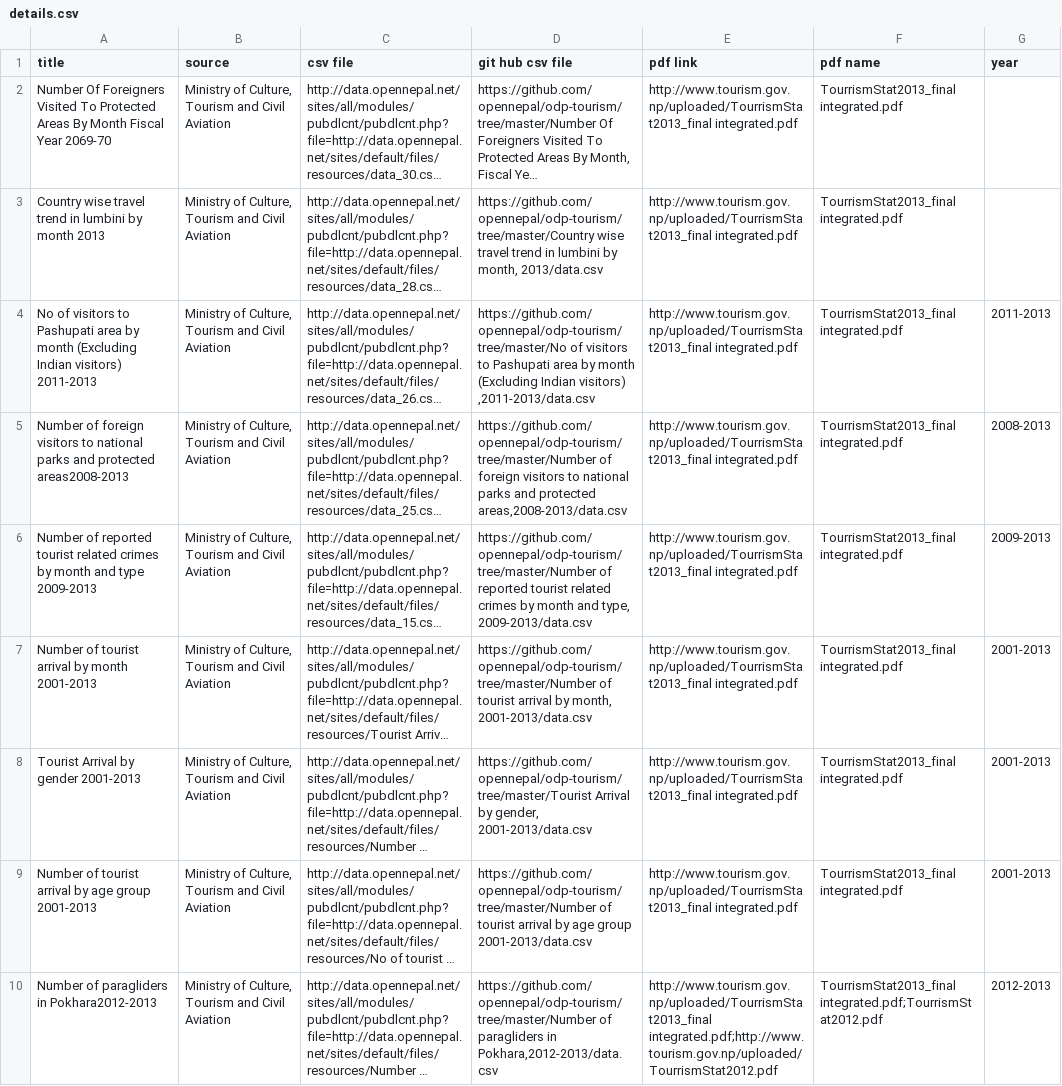
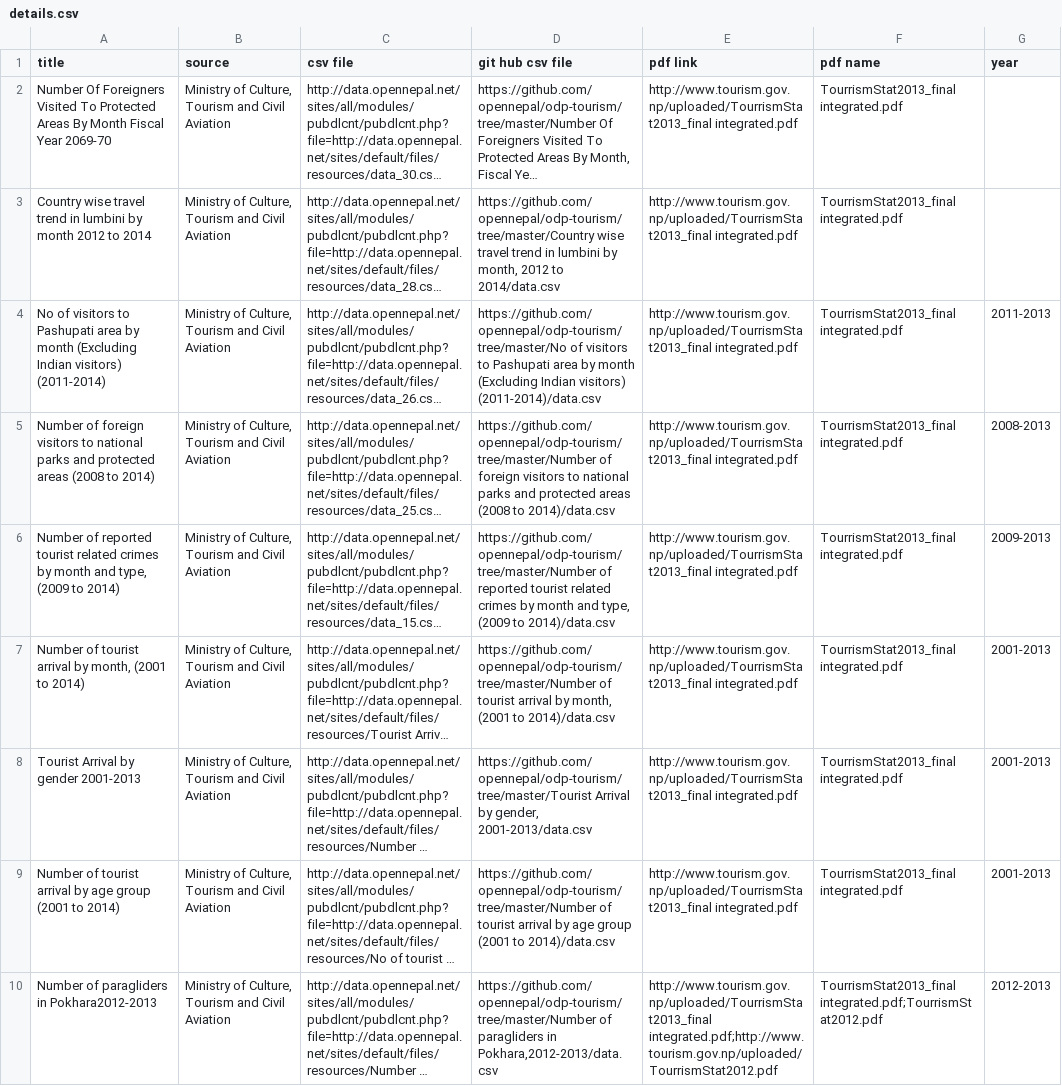
Before and after one commit to opennepal/odp-tourism, a CSV file: details.csv, drawn as a sheet; only a part is shown; long unchanged cells end in …; the diff covers the shown part only; the diff names each change by its address in the sheet, - before the commit and + after, or states it on an @@ line.

```diff
--- a/details.csv
+++ b/details.csv
-A3 (title): …by month 2013
+A3 (title): …by month 2012 to 2014
-D3 (git hub csv file): …by month, 2013/data.csv
+D3 (git hub csv file): …by month, 2012 to 2014/data.csv
-A4 (title): …Indian visitors) 2011-2013
+A4 (title): …Indian visitors) (2011-2014)
-D4 (git hub csv file): …Indian visitors) ,2011-2013/data.csv
+D4 (git hub csv file): …Indian visitors) (2011-2014)/data.csv
-A5 (title): …and protected areas2008-2013
+A5 (title): …and protected areas (2008 to 2014)
-D5 (git hub csv file): …and protected areas,2008-2013/data.csv
+D5 (git hub csv file): …and protected areas (2008 to 2014)/data.csv
-A6 (title): …month and type 2009-2013
+A6 (title): …month and type, (2009 to 2014)
-D6 (git hub csv file): …and type, 2009-2013/data.csv
+D6 (git hub csv file): …and type, (2009 to 2014)/data.csv
-A7 (title): …arrival by month 2001-2013
+A7 (title): …arrival by month, (2001 to 2014)
-D7 (git hub csv file): …by month, 2001-2013/data.csv
+D7 (git hub csv file): …by month, (2001 to 2014)/data.csv
-A9 (title): …age group 2001-2013
+A9 (title): …age group (2001 to 2014)
-D9 (git hub csv file): …age group 2001-2013/data.csv
+D9 (git hub csv file): …age group (2001 to 2014)/data.csv
```
Also changed, not shown: 8 edited cells elsewhere in this file, Gross Foreign Exchange Earnings from Tourism by fiscal year/data.csv, Number of paragliders in Pokhara,2012-2013/data.csv, 13 other files.
